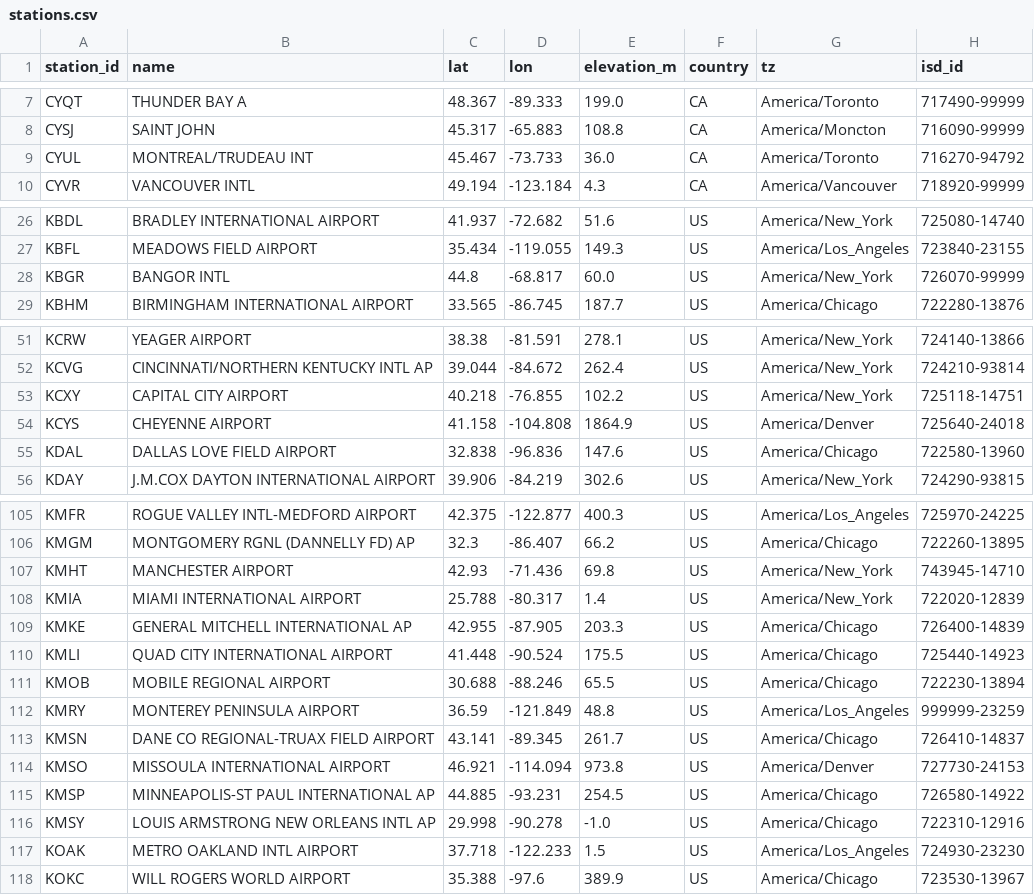
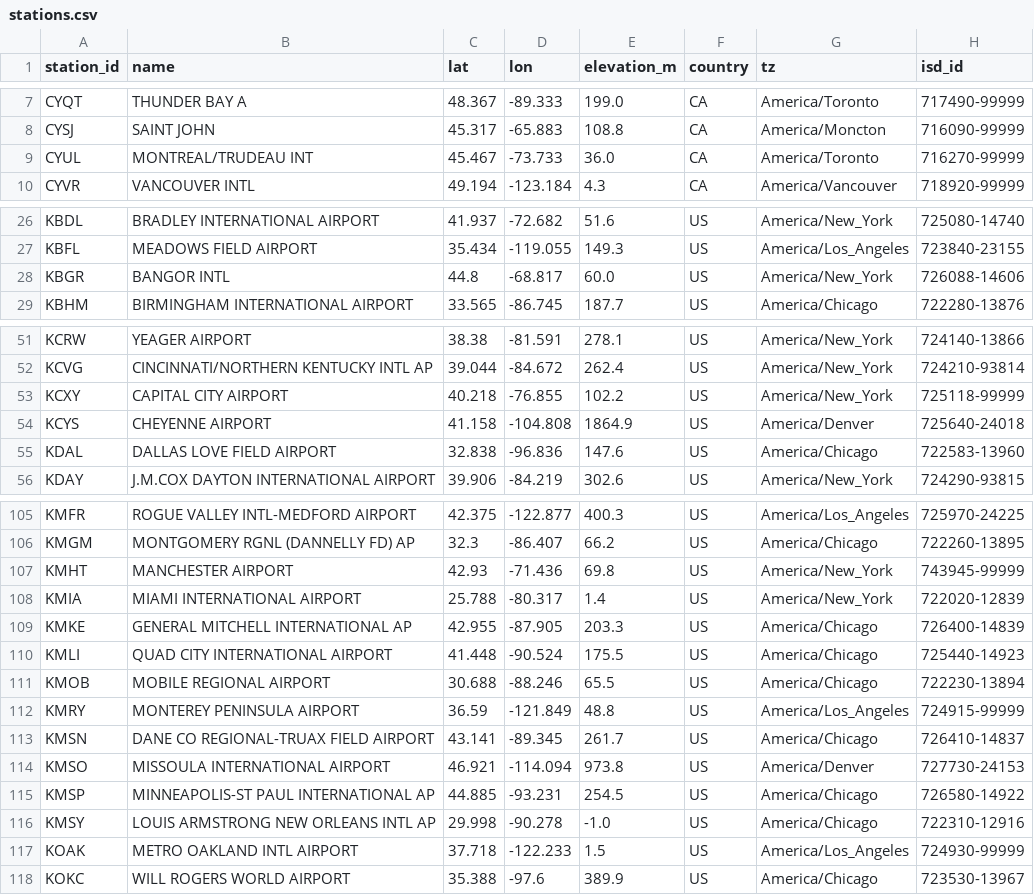
Before and after one commit to Keeping-History/rt911, a CSV file: packages/tools/weather-recon/data/stations.csv, drawn as a sheet; only a part is shown, gaps mark what is left out; the diff covers the shown part only.

```diff
--- a/packages/tools/weather-recon/data/stations.csv
+++ b/packages/tools/weather-recon/data/stations.csv
@@ -8,3 +8,3 @@ CYQT,THUNDER BAY A,48.367,-89.333,199.0,CA,America/Toronto,717490-99999
 CYSJ,SAINT JOHN,45.317,-65.883,108.8,CA,America/Moncton,716090-99999
-CYUL,MONTREAL/TRUDEAU INT,45.467,-73.733,36.0,CA,America/Toronto,716270-94792
+CYUL,MONTREAL/TRUDEAU INT,45.467,-73.733,36.0,CA,America/Toronto,716270-99999
 CYVR,VANCOUVER INTL,49.194,-123.184,4.3,CA,America/Vancouver,718920-99999
@@ -27,3 +27,3 @@ KBDL,BRADLEY INTERNATIONAL AIRPORT,41.937,-72.682,51.6,US,America/New_York,72508
 KBFL,MEADOWS FIELD AIRPORT,35.434,-119.055,149.3,US,America/Los_Angeles,723840-23155
-KBGR,BANGOR INTL,44.8,-68.817,60.0,US,America/New_York,726070-99999
+KBGR,BANGOR INTL,44.8,-68.817,60.0,US,America/New_York,726088-14606
 KBHM,BIRMINGHAM INTERNATIONAL AIRPORT,33.565,-86.745,187.7,US,America/Chicago,722280-13876
@@ -52,5 +52,5 @@ KCRW,YEAGER AIRPORT,38.38,-81.591,278.1,US,America/New_York,724140-13866
 KCVG,CINCINNATI/NORTHERN KENTUCKY INTL AP,39.044,-84.672,262.4,US,America/New_York,724210-93814
-KCXY,CAPITAL CITY AIRPORT,40.218,-76.855,102.2,US,America/New_York,725118-14751
+KCXY,CAPITAL CITY AIRPORT,40.218,-76.855,102.2,US,America/New_York,725118-99999
 KCYS,CHEYENNE AIRPORT,41.158,-104.808,1864.9,US,America/Denver,725640-24018
-KDAL,DALLAS LOVE FIELD AIRPORT,32.838,-96.836,147.6,US,America/Chicago,722580-13960
+KDAL,DALLAS LOVE FIELD AIRPORT,32.838,-96.836,147.6,US,America/Chicago,722583-13960
 KDAY,J.M.COX DAYTON INTERNATIONAL AIRPORT,39.906,-84.219,302.6,US,America/New_York,724290-93815
@@ -106,3 +106,3 @@ KMFR,ROGUE VALLEY INTL-MEDFORD AIRPORT,42.375,-122.877,400.3,US,America/Los_Ange
 KMGM,MONTGOMERY RGNL (DANNELLY FD) AP,32.3,-86.407,66.2,US,America/Chicago,722260-13895
-KMHT,MANCHESTER AIRPORT,42.93,-71.436,69.8,US,America/New_York,743945-14710
+KMHT,MANCHESTER AIRPORT,42.93,-71.436,69.8,US,America/New_York,743945-99999
 KMIA,MIAMI INTERNATIONAL AIRPORT,25.788,-80.317,1.4,US,America/New_York,722020-12839
@@ -111,3 +111,3 @@ KMLI,QUAD CITY INTERNATIONAL AIRPORT,41.448,-90.524,175.5,US,America/Chicago,725
 KMOB,MOBILE REGIONAL AIRPORT,30.688,-88.246,65.5,US,America/Chicago,722230-13894
-KMRY,MONTEREY PENINSULA AIRPORT,36.59,-121.849,48.8,US,America/Los_Angeles,999999-23259
+KMRY,MONTEREY PENINSULA AIRPORT,36.59,-121.849,48.8,US,America/Los_Angeles,724915-99999
 KMSN,DANE CO REGIONAL-TRUAX FIELD AIRPORT,43.141,-89.345,261.7,US,America/Chicago,726410-14837
@@ -116,3 +116,3 @@ KMSP,MINNEAPOLIS-ST PAUL INTERNATIONAL AP,44.885,-93.231,254.5,US,America/Chicag
 KMSY,LOUIS ARMSTRONG NEW ORLEANS INTL AP,29.998,-90.278,-1.0,US,America/Chicago,722310-12916
-KOAK,METRO OAKLAND INTL AIRPORT,37.718,-122.233,1.5,US,America/Los_Angeles,724930-23230
+KOAK,METRO OAKLAND INTL AIRPORT,37.718,-122.233,1.5,US,America/Los_Angeles,724930-99999
 KOKC,WILL ROGERS WORLD AIRPORT,35.388,-97.6,389.9,US,America/Chicago,723530-13967
```
Also changed, not shown: 2 edited cells elsewhere in this file, 2 other files.
